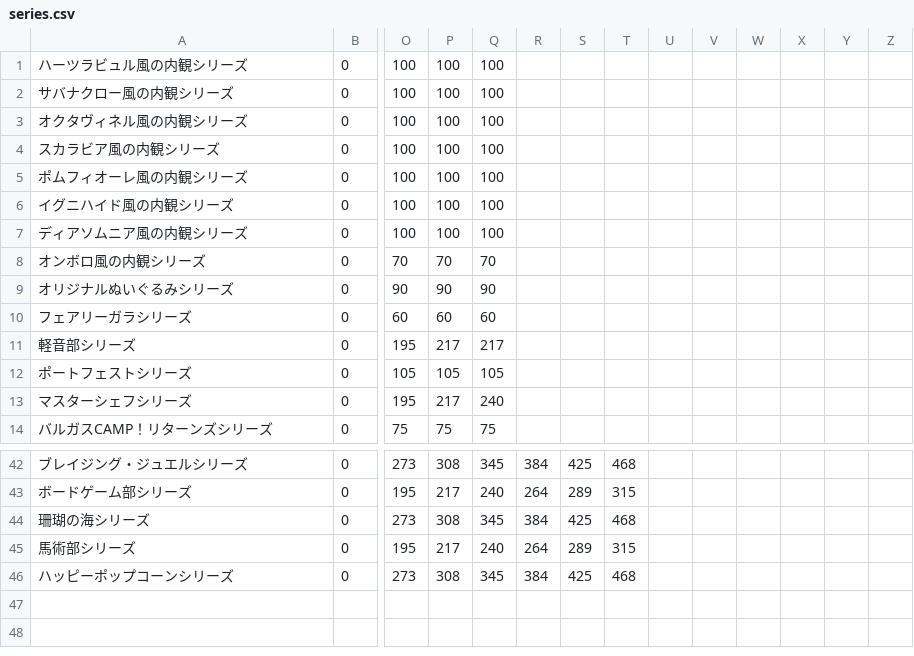
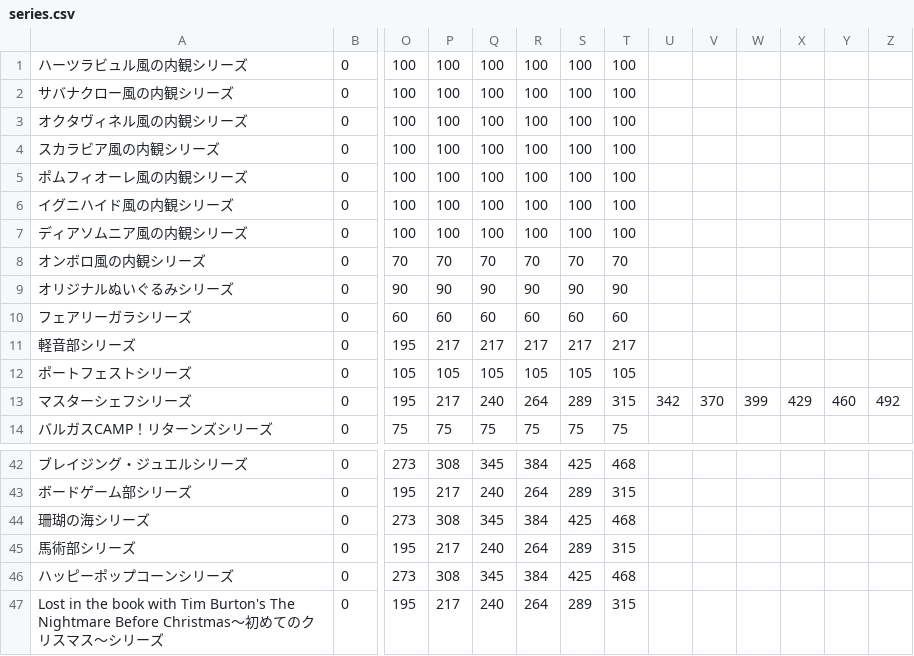
Before and after one commit to SZ7M8ci7/roomcalc, a CSV file: series.csv, drawn as a sheet; only a part is shown, gaps mark what is left out; rows hold the shown columns only; the diff covers the shown part only; the diff names each change by its address in the sheet, - before the commit and + after, or states it on an @@ line.

```diff
--- a/series.csv
+++ b/series.csv
-R1:R7: (empty)
+R1:R7: 100
-S1:S7: (empty)
+S1:S7: 100
-T1:T7: (empty)
+T1:T7: 100
-R8: (empty)
+R8: 70
-S8: (empty)
+S8: 70
-T8: (empty)
+T8: 70
-R9: (empty)
+R9: 90
-S9: (empty)
+S9: 90
-T9: (empty)
+T9: 90
-R10: (empty)
+R10: 60
-S10: (empty)
+S10: 60
-T10: (empty)
+T10: 60
-R11: (empty)
+R11: 217
-S11: (empty)
+S11: 217
-T11: (empty)
+T11: 217
-R12: (empty)
+R12: 105
-S12: (empty)
+S12: 105
-T12: (empty)
+T12: 105
-R13: (empty)
+R13: 264
-S13: (empty)
+S13: 289
-T13: (empty)
+T13: 315
-U13: (empty)
+U13: 342
-V13: (empty)
+V13: 370
-W13: (empty)
+W13: 399
-X13: (empty)
+X13: 429
-Y13: (empty)
+Y13: 460
-Z13: (empty)
+Z13: 492
-R14: (empty)
+R14: 75
-S14: (empty)
+S14: 75
-T14: (empty)
+T14: 75
+row 47: Lost in the book with Tim Burton's The Nightmare Before Christmas～初めてのクリスマス～シリーズ | 0 | 195 | 217 | 240 | 264 | 289 | 315
```
Also changed, not shown: 120 edited cells elsewhere in this file, 1 other file.
